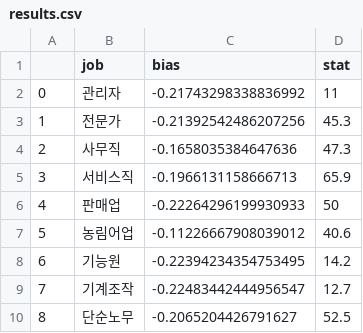
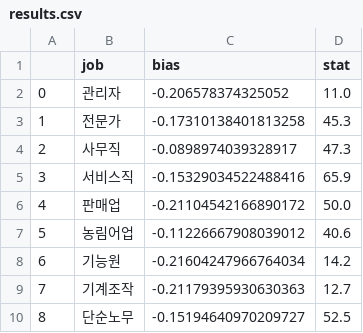
Before and after one commit to a-ntagonist/MLNLP_GroupProj, a CSV file: results.csv, drawn as a sheet; the diff names each change by its address in the sheet, - before the commit and + after, or states it on an @@ line.

```diff
--- a/results.csv
+++ b/results.csv
-C2 (bias): -0.21743298338836992
+C2 (bias): -0.206578374325052
-D2 (stat): 11
+D2 (stat): 11.0
-C3 (bias): -0.21392542486207256
+C3 (bias): -0.17310138401813258
-C4 (bias): -0.1658035384647636
+C4 (bias): -0.0898974039328917
-C5 (bias): -0.1966131158666713
+C5 (bias): -0.15329034522488416
-C6 (bias): -0.22264296199930933
+C6 (bias): -0.21104542166890172
-D6 (stat): 50
+D6 (stat): 50.0
-C8 (bias): -0.22394234354753495
+C8 (bias): -0.21604247966764034
-C9 (bias): -0.22483442444956547
+C9 (bias): -0.21179395930630363
-C10 (bias): -0.2065204426791627
+C10 (bias): -0.15194640970209727
```
Also changed, not shown: 4 other files.
